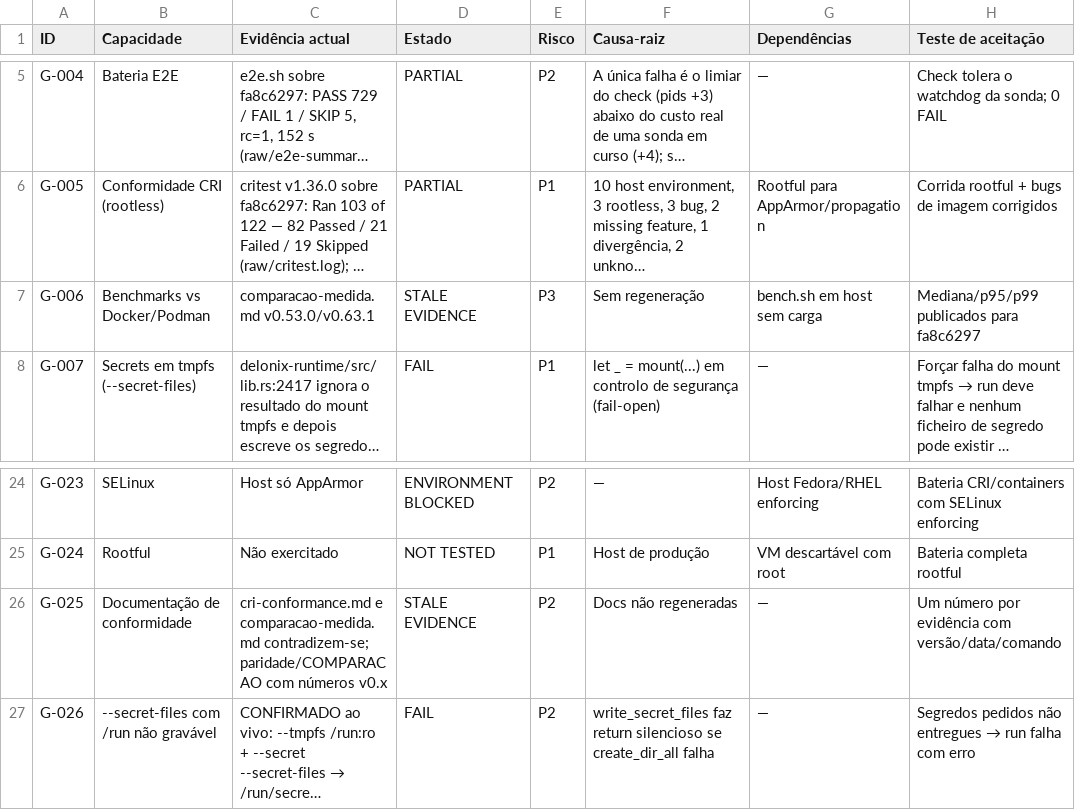
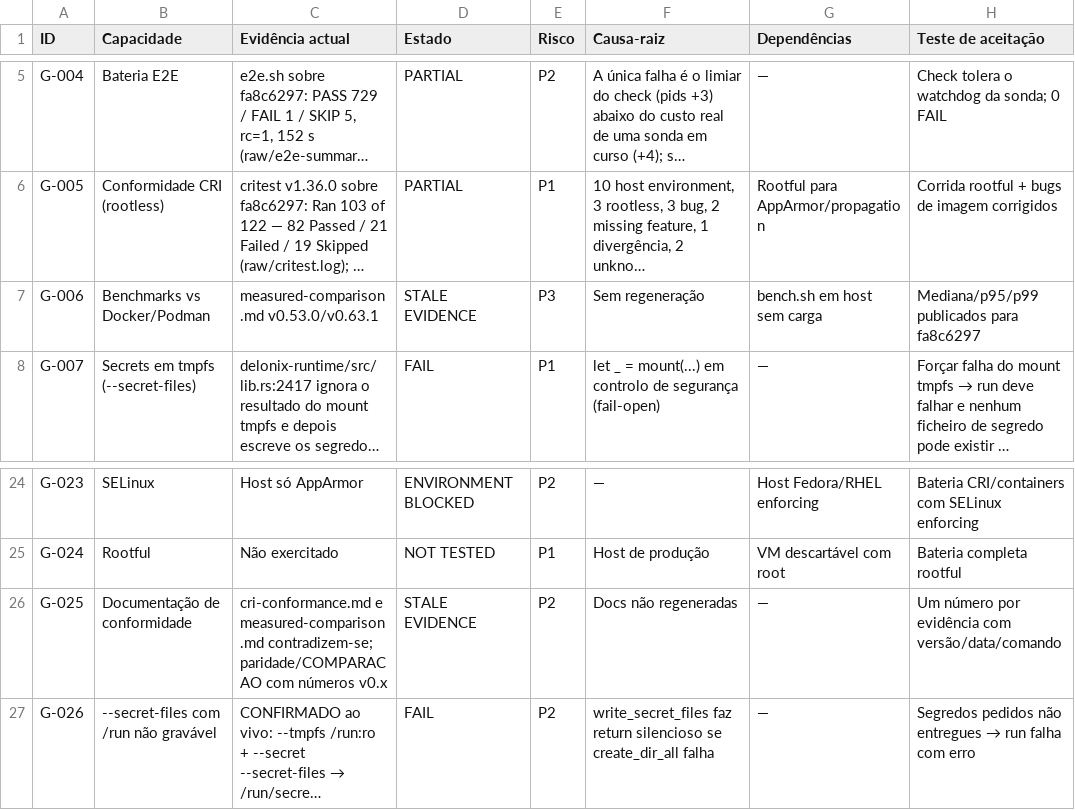
Before and after one commit to ngolacloud/delonix, a CSV file: reports/production-readiness/v3.1.0/gap-matrix.csv, drawn as a sheet; only a part is shown, gaps mark what is left out; long unchanged cells end in …; the diff names each change by its address in the sheet, - before the commit and + after, or states it on an @@ line.

Commit message:
chore(lang): rename comparacao-medida.md to measured-comparison.md; close english-source ratchet
Renames docs/comparacao-medida.md -> docs/measured-comparison.md and updates
all 34 references (docs, reports, source comments, scripts, generated handbook)
so the Portuguese-named path stops tripping the language ratchet as a false
positive. The file's content was already English. Lowers the docs baseline
393 -> 380 in the same commit (real debt decreased). Ratchet now GREEN
(docs 380, comments 57, identifiers 13, user_text 0).

```diff
--- a/reports/production-readiness/v3.1.0/gap-matrix.csv
+++ b/reports/production-readiness/v3.1.0/gap-matrix.csv
-C7 (Evidência actual): comparacao-medida.md v0.53.0/v0.63.1
+C7 (Evidência actual): measured-comparison.md v0.53.0/v0.63.1
-C26 (Evidência actual): cri-conformance.md e comparacao-medida.md contradizem-se; paridade/COMPARACAO…
+C26 (Evidência actual): cri-conformance.md e measured-comparison.md contradizem-se; paridade/COMPARACAO…
```
Also changed, not shown: 36 other files.
